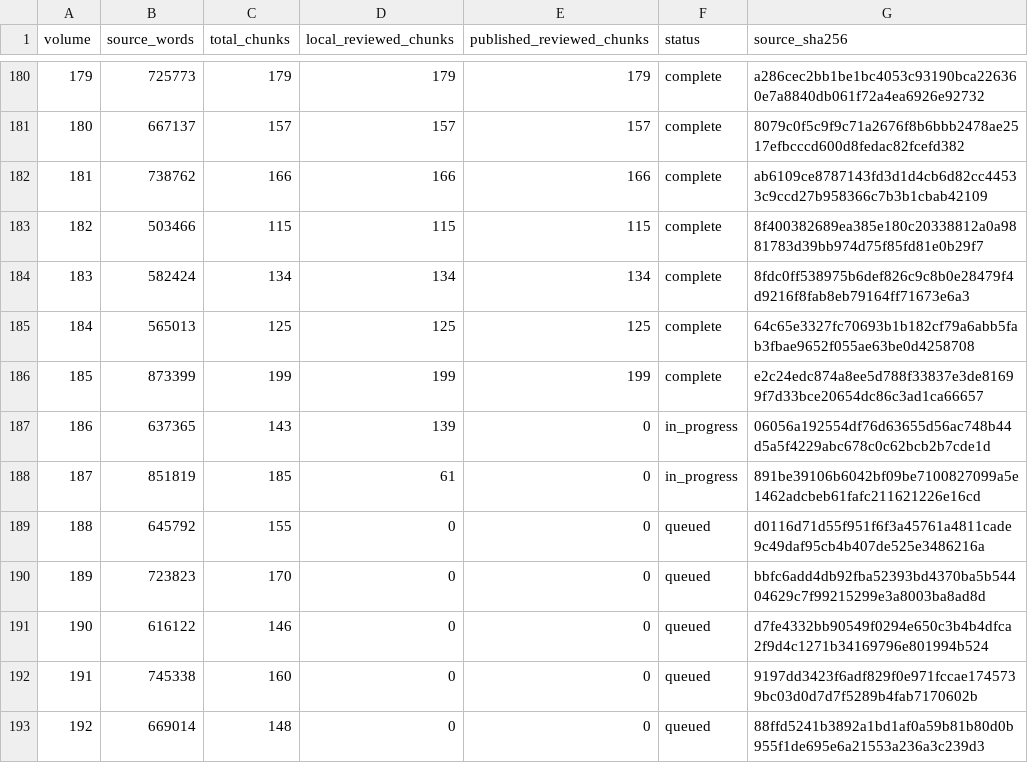
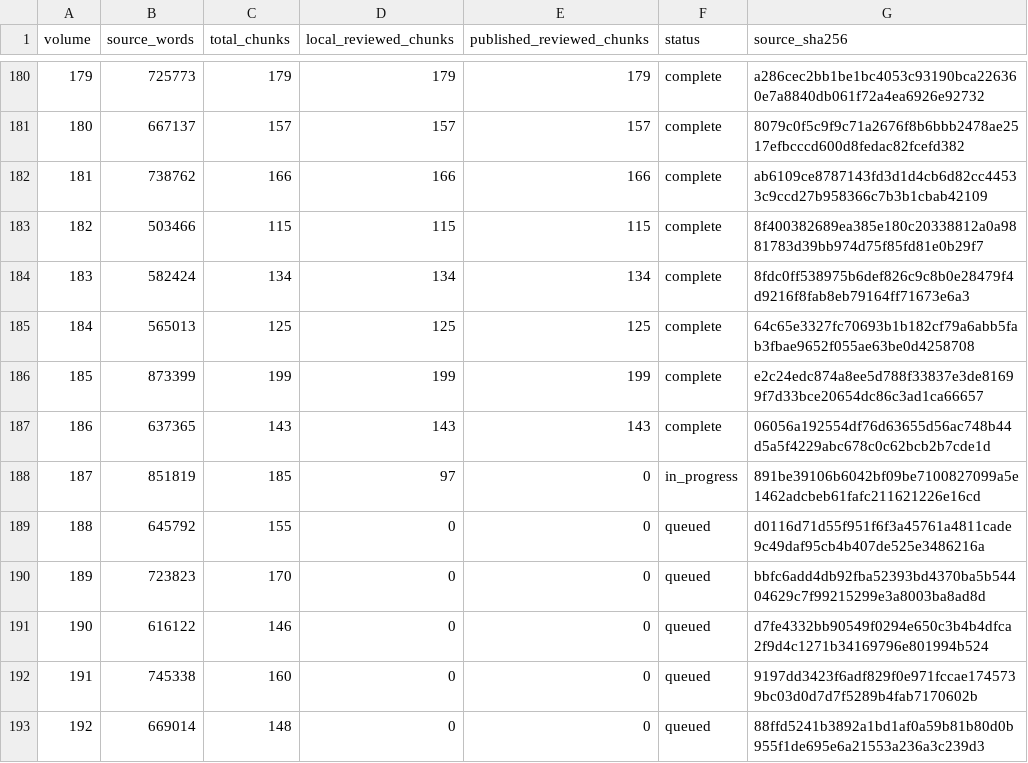
Before and after one commit to JM12344321/PatriologicaGraeciaTotalica, a TSV file: PL/progress.tsv, drawn as a sheet; only a part is shown, gaps mark what is left out.

Commit message:
Publish 1 complete PL volumes and update progress

```diff
--- a/PL/progress.tsv
+++ b/PL/progress.tsv
@@ -186,4 +186,4 @@ volume	source_words	total_chunks	local_reviewed_chunks	published_reviewed_chunks
 185	873399	199	199	199	complete	e2c24edc874a8ee5d788f33837e3de81699f7d33bce20654dc86c3ad1ca66657
-186	637365	143	139	0	in_progress	06056a192554df76d63655d56ac748b44d5a5f4229abc678c0c62bcb2b7cde1d
-187	851819	185	61	0	in_progress	891be39106b6042bf09be7100827099a5e1462adcbeb61fafc211621226e16cd
+186	637365	143	143	143	complete	06056a192554df76d63655d56ac748b44d5a5f4229abc678c0c62bcb2b7cde1d
+187	851819	185	97	0	in_progress	891be39106b6042bf09be7100827099a5e1462adcbeb61fafc211621226e16cd
 188	645792	155	0	0	queued	d0116d71d55f951f6f3a45761a4811cade9c49daf95cb4b407de525e3486216a
```
Also changed, not shown: 1 other file.
